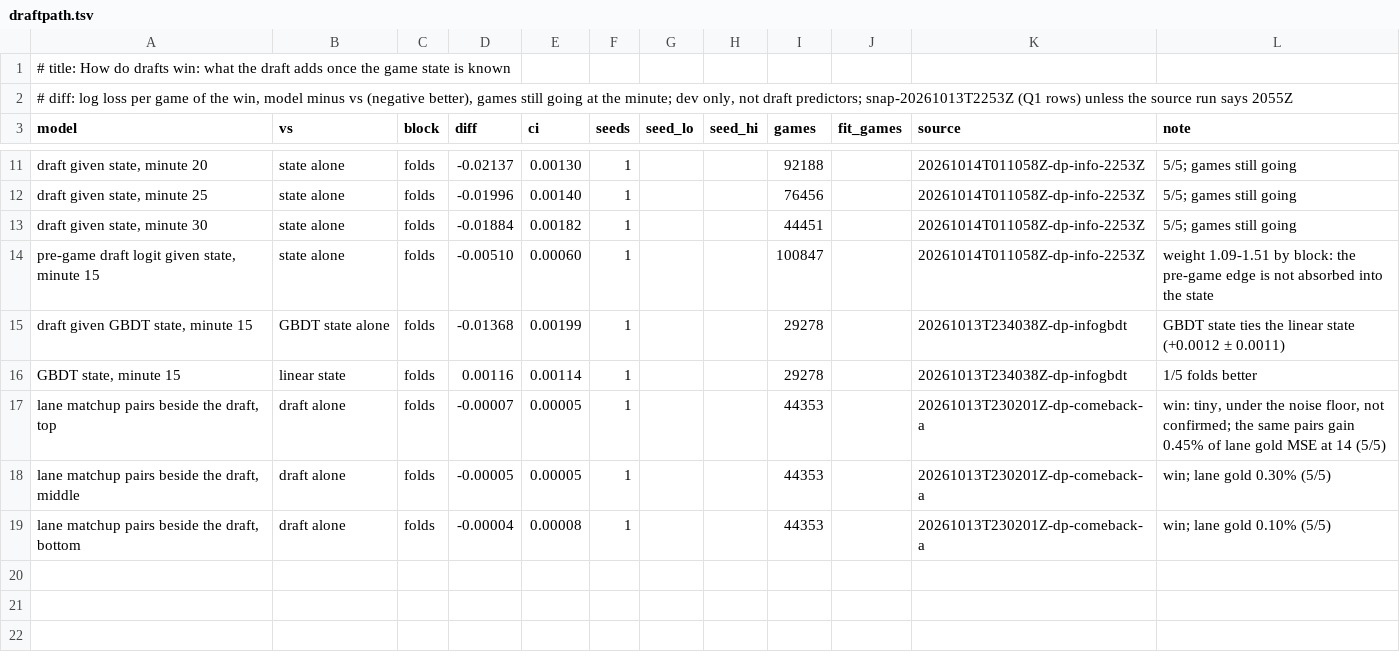
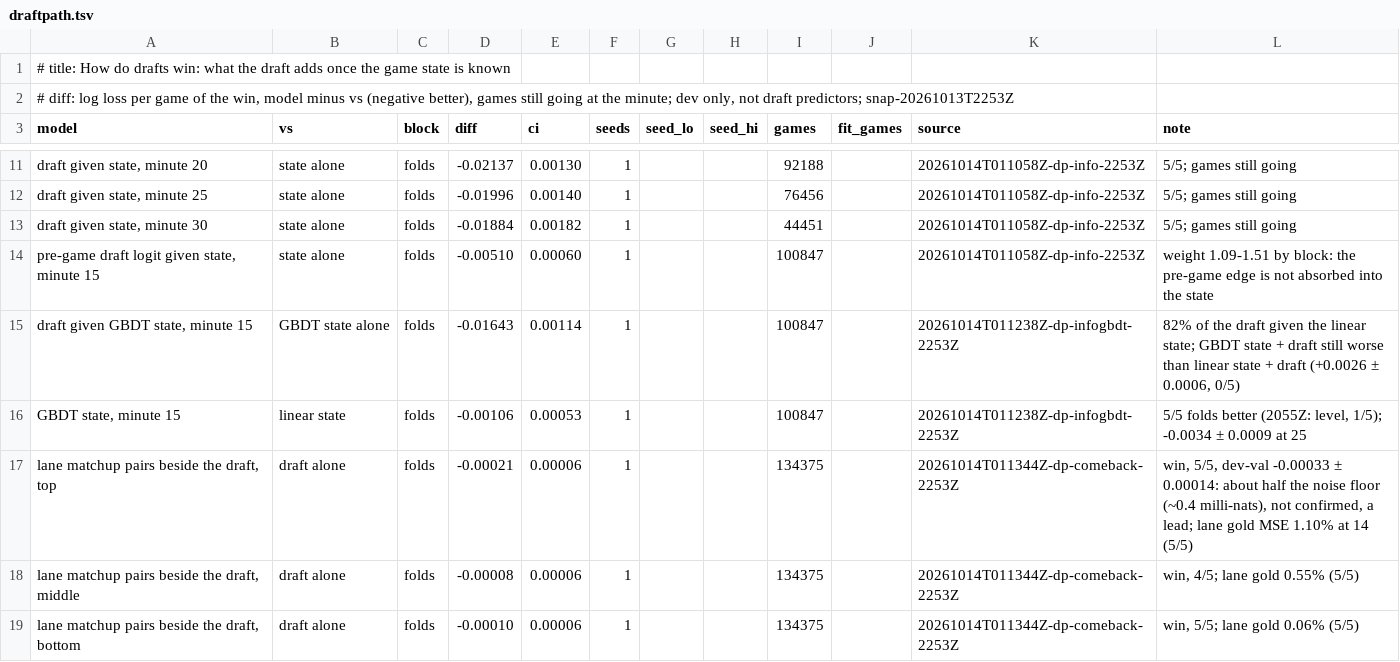
Before and after one commit to MeioNeiz/meiolol, a TSV file: docs/nn-results/draftpath.tsv, drawn as a sheet; only a part is shown, gaps mark what is left out.

Commit message:
draftpath 2253Z replication: GBDT state (now edges linear, draft keeps 79-89%), archetypes + damage mix, Q2 shape, gold-only, history, per champion, Q4 comebacks (top lane pairs a lead under the floor); every 2055Z reading repeats

```diff
--- a/docs/nn-results/draftpath.tsv
+++ b/docs/nn-results/draftpath.tsv
@@ -1,3 +1,3 @@
 # title: How do drafts win: what the draft adds once the game state is known
-# diff: log loss per game of the win, model minus vs (negative better), games still going at the minute; dev only, not draft predictors; snap-20261013T2253Z (Q1 rows) unless the source run says 2055Z
+# diff: log loss per game of the win, model minus vs (negative better), games still going at the minute; dev only, not draft predictors; snap-20261013T2253Z
 model	vs	block	diff	ci	seeds	seed_lo	seed_hi	games	fit_games	source	note
@@ -14,6 +14,6 @@ draft given state, minute 30	state alone	folds	-0.01884	0.00182	1			44451		20261
 pre-game draft logit given state, minute 15	state alone	folds	-0.00510	0.00060	1			100847		20261014T011058Z-dp-info-2253Z	weight 1.09-1.51 by block: the pre-game edge is not absorbed into the state
-draft given GBDT state, minute 15	GBDT state alone	folds	-0.01368	0.00199	1			29278		20261013T234038Z-dp-infogbdt	GBDT state ties the linear state (+0.0012 ± 0.0011)
-GBDT state, minute 15	linear state	folds	0.00116	0.00114	1			29278		20261013T234038Z-dp-infogbdt	1/5 folds better
-lane matchup pairs beside the draft, top	draft alone	folds	-0.00007	0.00005	1			44353		20261013T230201Z-dp-comeback-a	win: tiny, under the noise floor, not confirmed; the same pairs gain 0.45% of lane gold MSE at 14 (5/5)
-lane matchup pairs beside the draft, middle	draft alone	folds	-0.00005	0.00005	1			44353		20261013T230201Z-dp-comeback-a	win; lane gold 0.30% (5/5)
-lane matchup pairs beside the draft, bottom	draft alone	folds	-0.00004	0.00008	1			44353		20261013T230201Z-dp-comeback-a	win; lane gold 0.10% (5/5)
+draft given GBDT state, minute 15	GBDT state alone	folds	-0.01643	0.00114	1			100847		20261014T011238Z-dp-infogbdt-2253Z	82% of the draft given the linear state; GBDT state + draft still worse than linear state + draft (+0.0026 ± 0.0006, 0/5)
+GBDT state, minute 15	linear state	folds	-0.00106	0.00053	1			100847		20261014T011238Z-dp-infogbdt-2253Z	5/5 folds better (2055Z: level, 1/5); -0.0034 ± 0.0009 at 25
+lane matchup pairs beside the draft, top	draft alone	folds	-0.00021	0.00006	1			134375		20261014T011344Z-dp-comeback-2253Z	win, 5/5, dev-val -0.00033 ± 0.00014: about half the noise floor (~0.4 milli-nats), not confirmed, a lead; lane gold MSE 1.10% at 14 (5/5)
+lane matchup pairs beside the draft, middle	draft alone	folds	-0.00008	0.00006	1			134375		20261014T011344Z-dp-comeback-2253Z	win, 4/5; lane gold 0.55% (5/5)
+lane matchup pairs beside the draft, bottom	draft alone	folds	-0.00010	0.00006	1			134375		20261014T011344Z-dp-comeback-2253Z	win, 5/5; lane gold 0.06% (5/5)
```
Also changed, not shown: 1 other file.
